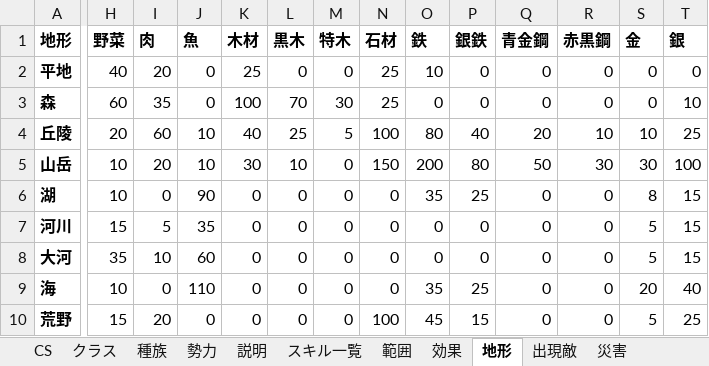
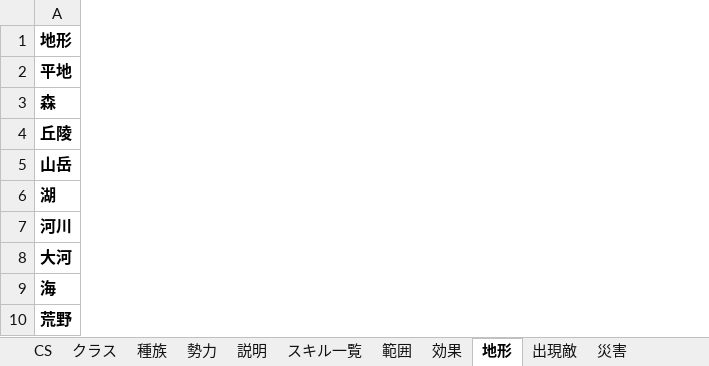
Before and after one commit to siev0000/fantasy_Strategy, an Excel workbook: data/source/game_data.xlsm, sheet 地形, drawn as a sheet; only a part is shown, gaps mark what is left out; values as stored, in another font and other column widths than the file's, no borders; removed rows and columns are numbered as before the commit, all else as after; the diff covers the shown part only; the diff names each change by its address in the sheet, - before the commit and + after, or states it on an @@ line.

```diff
--- a/data/source/game_data.xlsm (sheet 地形)
+++ b/data/source/game_data.xlsm (sheet 地形)
@@ column H (野菜) hidden, rows 2-10: 40 | 60 | 20 | 10 | 10 | 15 | 35 | 10 | 15 @@
@@ column I (肉) hidden, rows 2-10: 20 | 35 | 60 | 20 | 0 | 5 | 10 | 0 | 20 @@
@@ column J (魚) hidden, rows 2-10: 0 | 0 | 10 | 10 | 90 | 35 | 60 | 110 | 0 @@
@@ column K (木材) hidden, rows 2-10: 25 | 100 | 40 | 30 | 0 | 0 | 0 | 0 | 0 @@
@@ column L (黒木) hidden, rows 2-10: 0 | 70 | 25 | 10 | 0 | 0 | 0 | 0 | 0 @@
@@ column M (特木) hidden, rows 2-10: 0 | 30 | 5 | 0 | 0 | 0 | 0 | 0 | 0 @@
@@ column N (石材) hidden, rows 2-10: 25 | 25 | 100 | 150 | 0 | 0 | 0 | 0 | 100 @@
@@ column O (鉄) hidden, rows 2-10: 10 | 0 | 80 | 200 | 35 | 0 | 0 | 35 | 45 @@
@@ column P (銀鉄) hidden, rows 2-10: 0 | 0 | 40 | 80 | 25 | 0 | 0 | 25 | 15 @@
@@ column Q (青金鋼) hidden, rows 2-10: 0 | 0 | 20 | 50 | 0 | 0 | 0 | 0 | 0 @@
@@ column R (赤黒鋼) hidden, rows 2-10: 0 | 0 | 10 | 30 | 0 | 0 | 0 | 0 | 0 @@
@@ column S (金) hidden, rows 2-10: 0 | 0 | 10 | 30 | 8 | 5 | 5 | 20 | 5 @@
@@ column T (銀) hidden, rows 2-10: 0 | 10 | 25 | 100 | 15 | 15 | 15 | 40 | 25 @@
```
Also changed, not shown: 1 added column and 27 removed columns elsewhere in this sheet, sheet CS, sheet スキル一覧, sheet クラス, formulas that keep their value, 5 other files.
